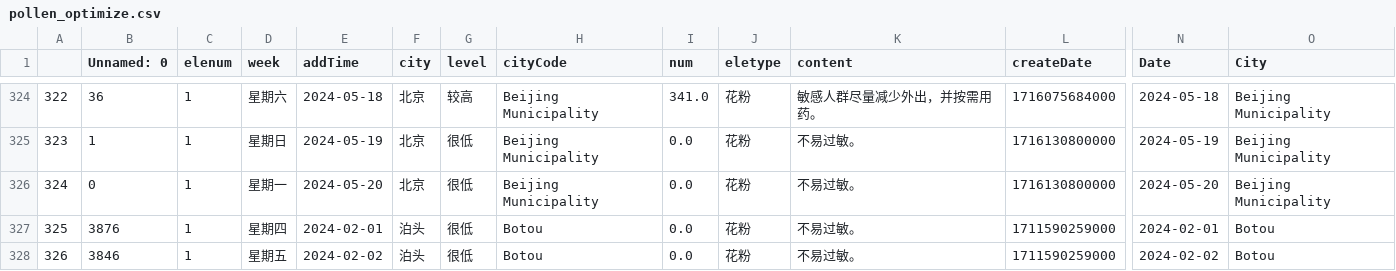
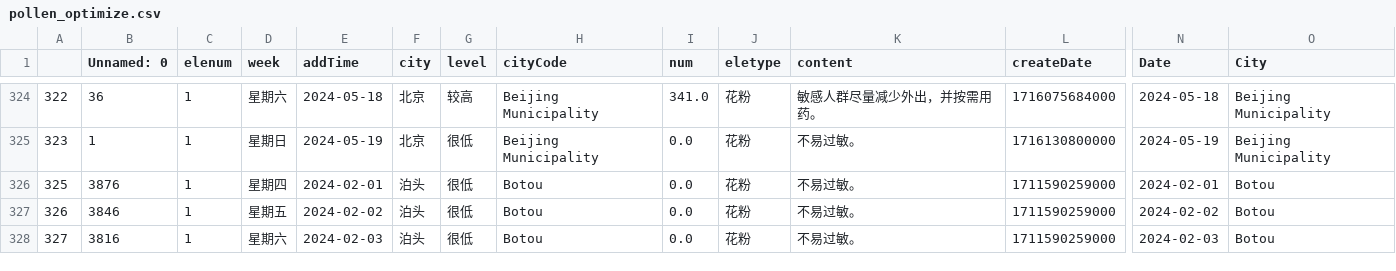
Before and after one commit to abcode15/pollen_index, a CSV file: data/pollen_optimize.csv, drawn as a sheet; only a part is shown, gaps mark what is left out; the shorter side is filled out with more unchanged rows; rows hold the shown columns only; the diff names each change by its address in the sheet, - before the commit and + after, or states it on an @@ line.

Commit message:
update data

```diff
--- a/data/pollen_optimize.csv
+++ b/data/pollen_optimize.csv
-row 326: 324 | 0 | 1 | 星期一 | 2024-05-20 | 北京 | 很低 | Beijing Municipality | 0.0 | 花粉 | 不易过敏。 | 1716130800000 | 2024-05-20 | Beijing Municipality
```
